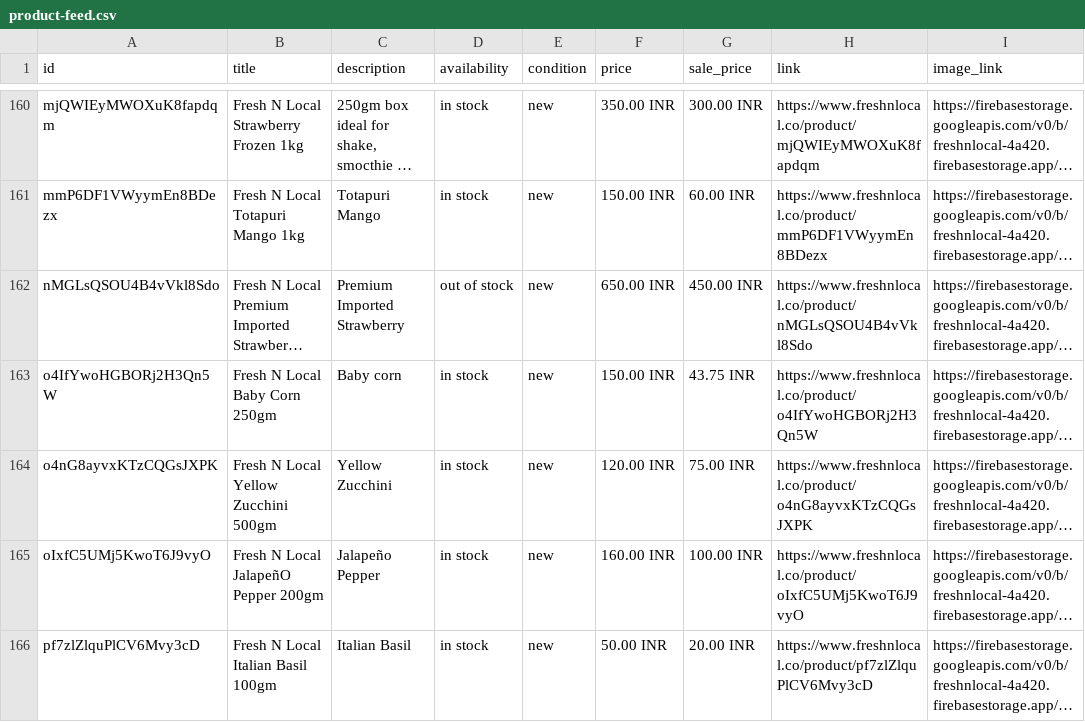
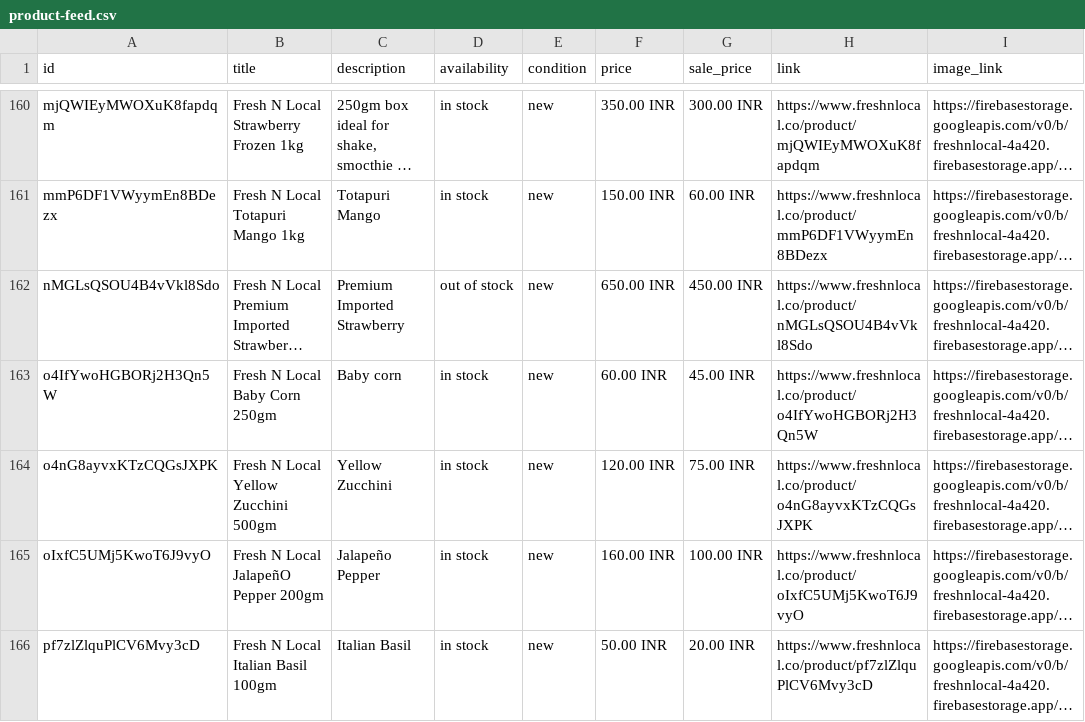
Before and after one commit to freshnlocalco-sys/Freshnlocal, a CSV file: public/product-feed.csv, drawn as a sheet; only a part is shown, gaps mark what is left out; long unchanged cells end in …; the diff names each change by its address in the sheet, - before the commit and + after, or states it on an @@ line.

Commit message:
refactor: rename recipe route and improve search logic
- Rename route `/recipe-ai` to `/fnl-recipes`
- Enhance product search with multi-term support and relevance ranking
- Update product pricing in feeds and sitemap metadata

```diff
--- a/public/product-feed.csv
+++ b/public/product-feed.csv
-F163 (price): 150.00 INR
+F163 (price): 60.00 INR
-G163 (sale_price): 43.75 INR
+G163 (sale_price): 45.00 INR
```
Also changed, not shown: 5 other files.
